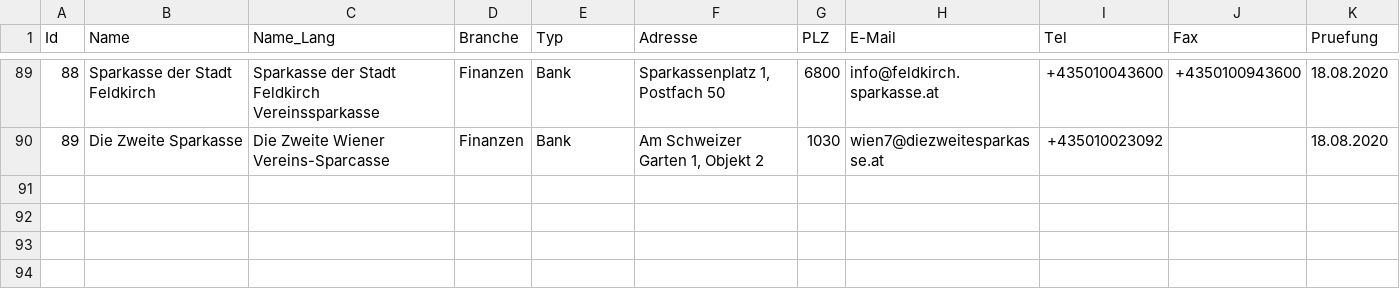
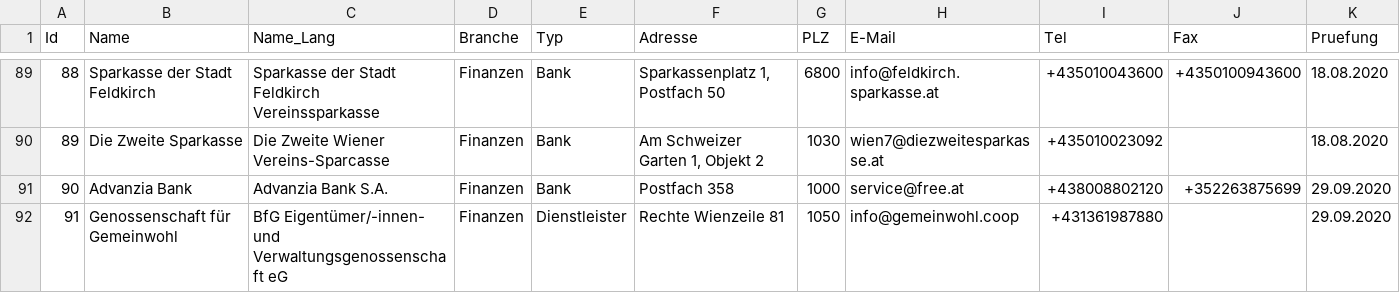
Before and after one commit to cyber-perikarp/auskunftsbegehren_at_adressen, a CSV file: privat/banken.csv, drawn as a sheet; only a part is shown, gaps mark what is left out; the diff names each change by its address in the sheet, - before the commit and + after, or states it on an @@ line.

Commit message:
Privat: Banken

```diff
--- a/privat/banken.csv
+++ b/privat/banken.csv
+row 91: 90 | Advanzia Bank | Advanzia Bank S.A. | Finanzen | Bank | Postfach 358 | 1000 | service@free.at | +438008802120 | +352263875699 | 29.09.2020
+row 92: 91 | Genossenschaft für Gemeinwohl | BfG Eigentümer/-innen- und Verwaltungsgenossenschaft eG | Finanzen | Dienstleister | Rechte Wienzeile 81 | 1050 | info@gemeinwohl.coop | +431361987880 |  | 29.09.2020
```
